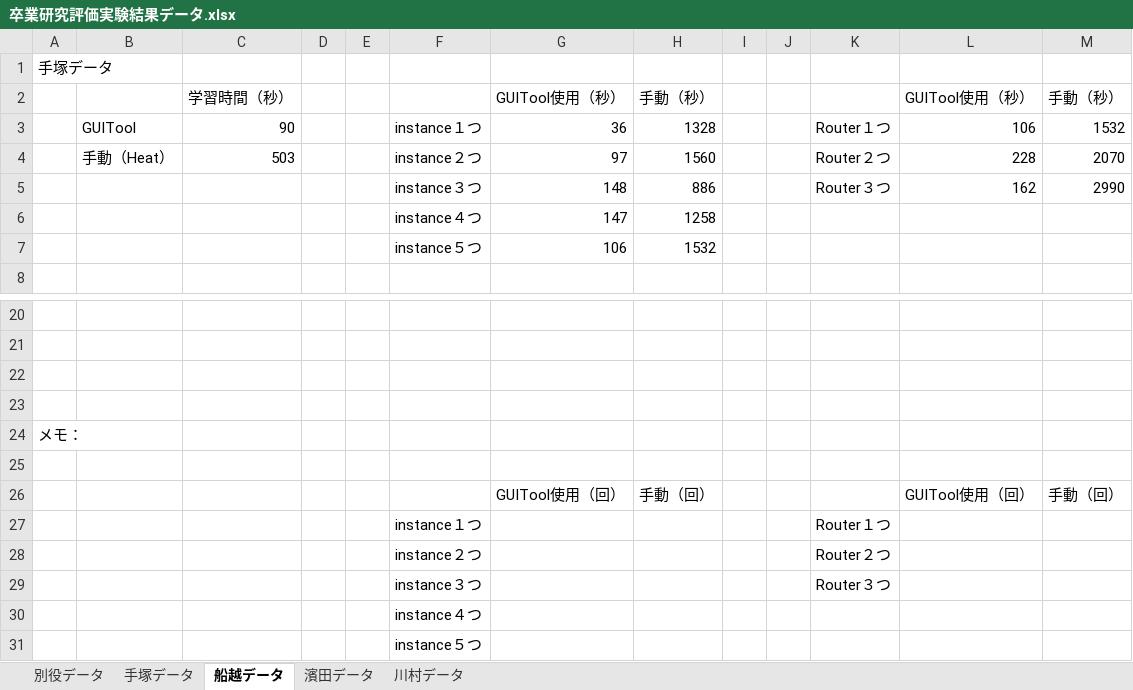
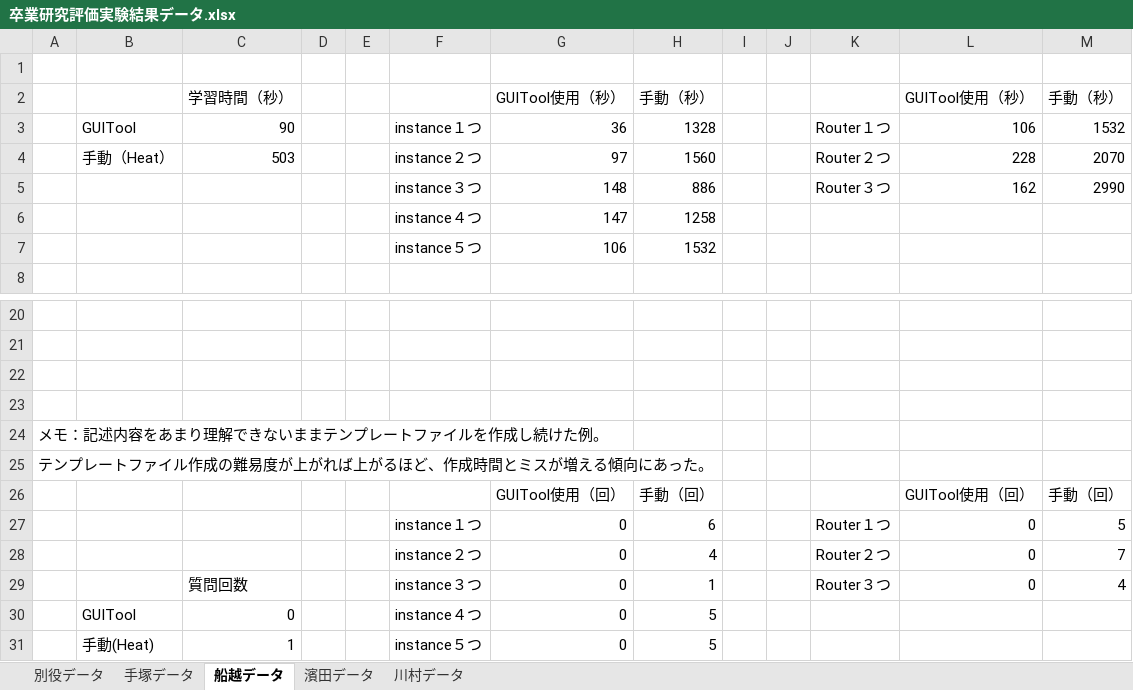
Before and after one commit to bokuhide/GUIToolCreate, an Excel workbook: 卒業研究評価実験結果データ.xlsx, sheet 船越データ, drawn as a sheet; only a part is shown, gaps mark what is left out; values as stored, in another font and other column widths than the file's, no borders; charts and pictures not drawn; removed rows and columns are numbered as before the commit, all else as after; the diff names each change by its address in the sheet, - before the commit and + after, or states it on an @@ line.

Commit message:
kousin

```diff
--- a/卒業研究評価実験結果データ.xlsx (sheet 船越データ)
+++ b/卒業研究評価実験結果データ.xlsx (sheet 船越データ)
-A1: 手塚データ
+A1: (empty)
-A24: メモ：
+A24: メモ：記述内容をあまり理解できないままテンプレートファイルを作成し続けた例。
-A25: (empty)
+A25: テンプレートファイル作成の難易度が上がれば上がるほど、作成時間とミスが増える傾向にあった。
-row 27:  |  |  |  |  | instance１つ |  |  |  |  | Router１つ
-row 28:  |  |  |  |  | instance２つ |  |  |  |  | Router２つ
-row 29:  |  |  |  |  | instance３つ |  |  |  |  | Router３つ
-row 30:  |  |  |  |  | instance４つ
-row 31:  |  |  |  |  | instance５つ
+row 27:  |  |  |  |  | instance１つ | 0 | 6 |  |  | Router１つ | 0 | 5
+row 28:  |  |  |  |  | instance２つ | 0 | 4 |  |  | Router２つ | 0 | 7
+row 29:  |  | 質問回数 |  |  | instance３つ | 0 | 1 |  |  | Router３つ | 0 | 4
+row 30:  | GUITool | 0 |  |  | instance４つ | 0 | 5
+row 31:  | 手動(Heat) | 1 |  |  | instance５つ | 0 | 5
```
Also changed, not shown: sheet 濱田データ, sheet 川村データ, charts or pictures.
